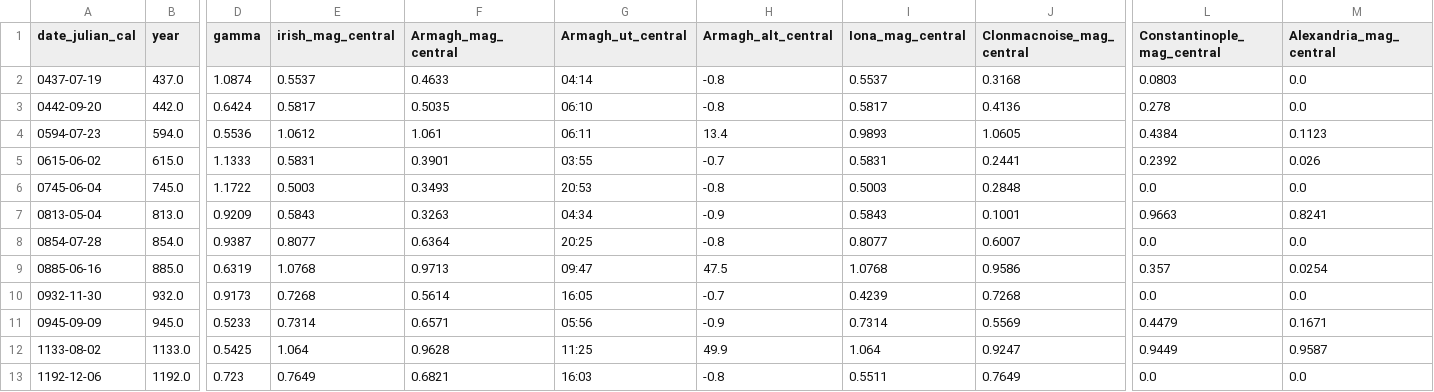
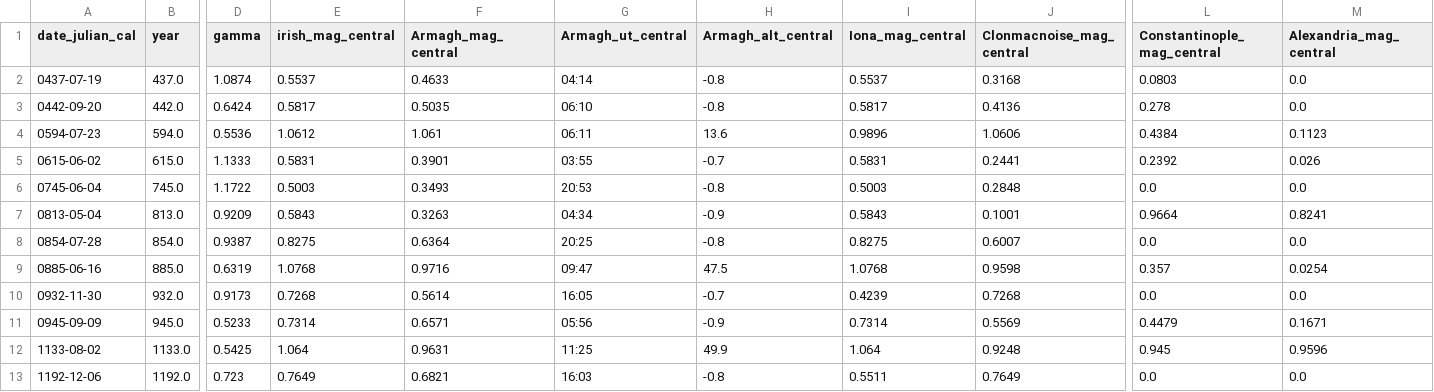
Before and after one commit to AlexFitzgerald47/cracking-problems-hub, a CSV file: ireland/early-irish-annals-reliability/analysis/results/site_discriminating.csv, drawn as a sheet; only a part is shown, gaps mark what is left out; the diff names each change by its address in the sheet, - before the commit and + after, or states it on an @@ line.

```diff
--- a/ireland/early-irish-annals-reliability/analysis/results/site_discriminating.csv
+++ b/ireland/early-irish-annals-reliability/analysis/results/site_discriminating.csv
-H4 (Armagh_alt_central): 13.4
+H4 (Armagh_alt_central): 13.6
-I4 (Iona_mag_central): 0.9893
+I4 (Iona_mag_central): 0.9896
-J4 (Clonmacnoise_mag_central): 1.0605
+J4 (Clonmacnoise_mag_central): 1.0606
-L7 (Constantinople_mag_central): 0.9663
+L7 (Constantinople_mag_central): 0.9664
-E8 (irish_mag_central): 0.8077
+E8 (irish_mag_central): 0.8275
-I8 (Iona_mag_central): 0.8077
+I8 (Iona_mag_central): 0.8275
-F9 (Armagh_mag_central): 0.9713
+F9 (Armagh_mag_central): 0.9716
-J9 (Clonmacnoise_mag_central): 0.9586
+J9 (Clonmacnoise_mag_central): 0.9598
-F12 (Armagh_mag_central): 0.9628
+F12 (Armagh_mag_central): 0.9631
-J12 (Clonmacnoise_mag_central): 0.9247
+J12 (Clonmacnoise_mag_central): 0.9248
-L12 (Constantinople_mag_central): 0.9449
+L12 (Constantinople_mag_central): 0.945
-M12 (Alexandria_mag_central): 0.9587
+M12 (Alexandria_mag_central): 0.9596
```
Also changed, not shown: ireland/early-irish-annals-reliability/analysis/results/eclipse_canon.csv, ireland/early-irish-annals-reliability/analysis/results/ireland_deep_eclipses.csv, 6 other files.
